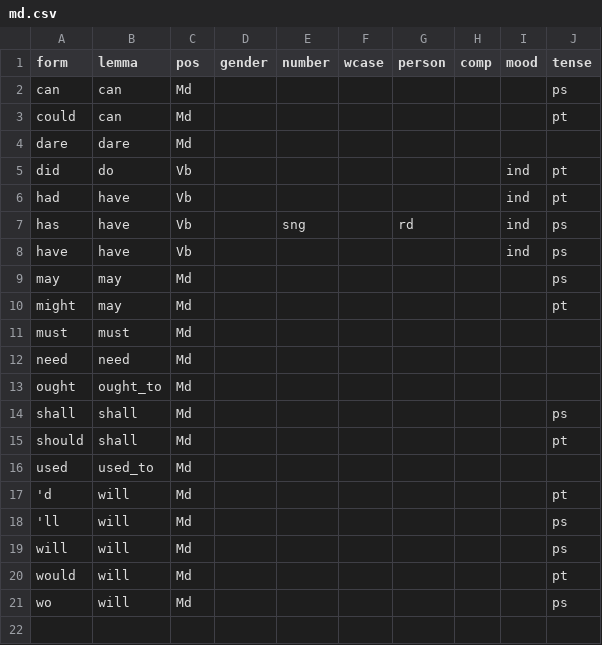
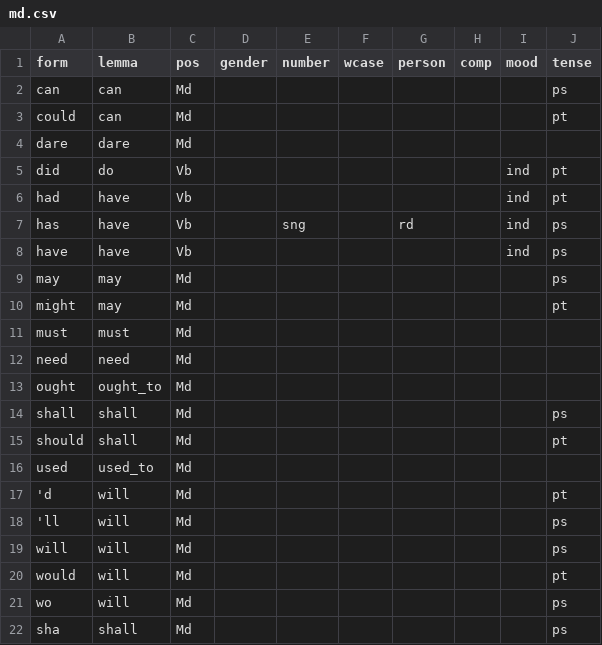
Before and after one commit to yugol/inwonderland, a CSV file: res/morphology/pos/md.csv, drawn as a sheet; the diff names each change by its address in the sheet, - before the commit and + after, or states it on an @@ line.

```diff
--- a/res/morphology/pos/md.csv
+++ b/res/morphology/pos/md.csv
+row 22: sha | shall | Md |  |  |  |  |  |  | ps
```
Also changed, not shown: 4 other files.
